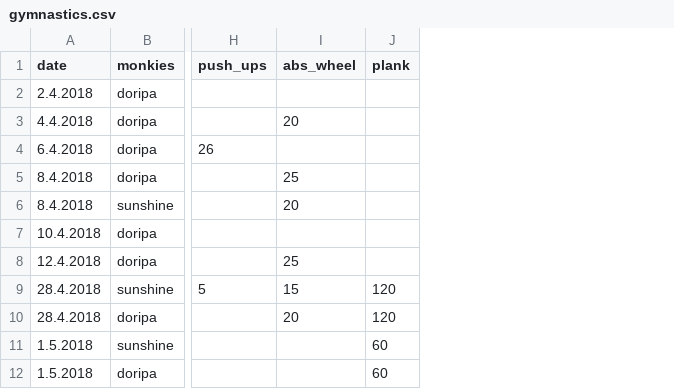
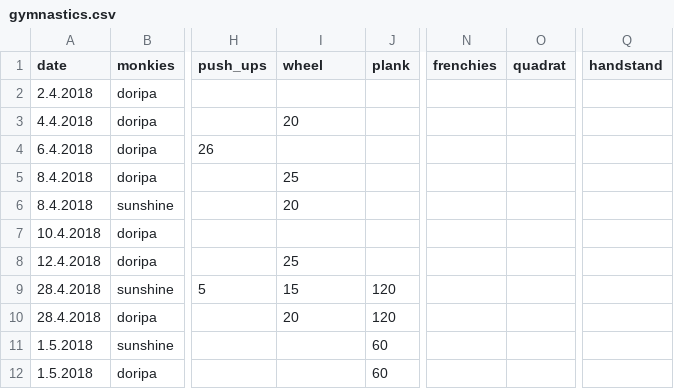
Before and after one commit to gardiac2002/monkies, a CSV file: gymnastics.csv, drawn as a sheet; only a part is shown, gaps mark what is left out; the diff names each change by its address in the sheet, - before the commit and + after, or states it on an @@ line.

```diff
--- a/gymnastics.csv
+++ b/gymnastics.csv
+column N (frenchies), empty
+column O (quadrat), empty
+column Q (handstand), empty
-I1: abs_wheel
+I1: wheel
```
Also changed, not shown: 2 other files.
